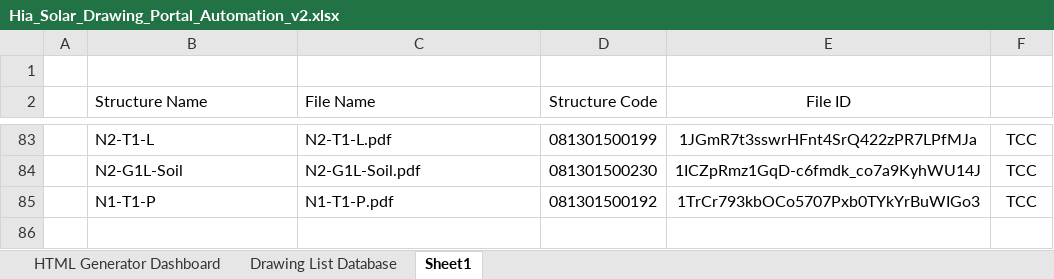
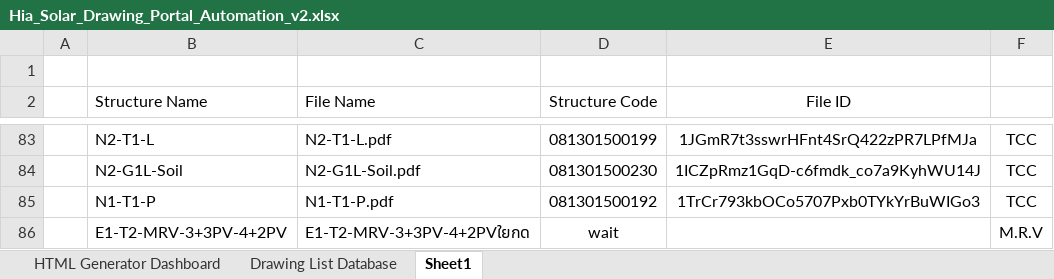
Before and after one commit to dechaphoprre-hub/dechaphop-ais-structure-solar-2026, an Excel workbook: Hia_Solar_Drawing_Portal_Automation_v2.xlsx, sheet Sheet1, drawn as a sheet; only a part is shown, gaps mark what is left out; values as stored, in another font and other column widths than the file's, no borders; the diff names each change by its address in the sheet, - before the commit and + after, or states it on an @@ line.

```diff
--- a/Hia_Solar_Drawing_Portal_Automation_v2.xlsx (sheet Sheet1)
+++ b/Hia_Solar_Drawing_Portal_Automation_v2.xlsx (sheet Sheet1)
+row 86:  | E1-T2-MRV-3+3PV-4+2PV | E1-T2-MRV-3+3PV-4+2PVใยกด | wait |  | M.R.V
```
Also changed, not shown: sheet Drawing List Database, 2 other files.
